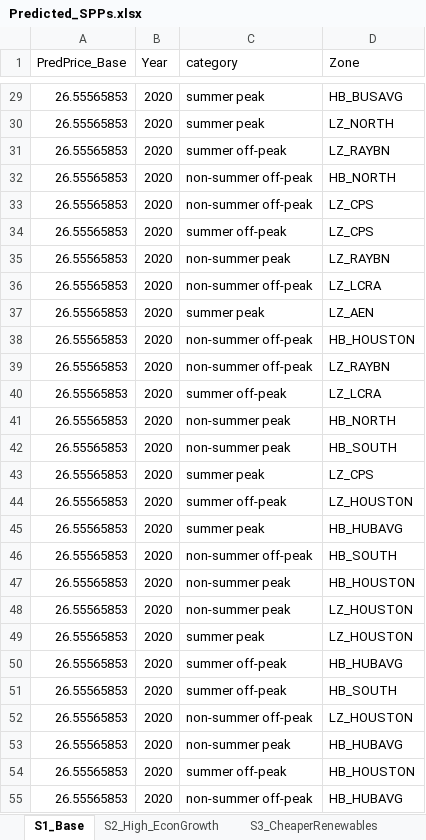
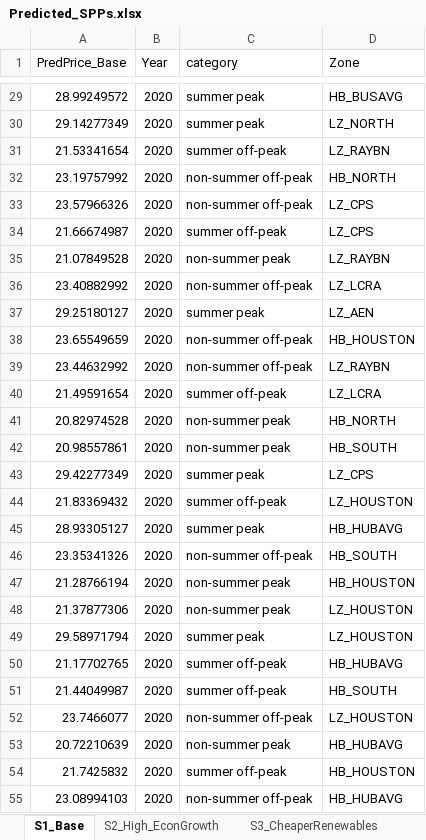
Before and after one commit to rmoglen/EnergyDevelopment_Policy, an Excel workbook: data/Predicted_SPPs.xlsx, sheet S1_Base, drawn as a sheet; only a part is shown, gaps mark what is left out; values as stored, in another font and other column widths than the file's, no borders; the diff covers the shown part only; the diff names each change by its address in the sheet, - before the commit and + after, or states it on an @@ line.

```diff
--- a/data/Predicted_SPPs.xlsx (sheet S1_Base)
+++ b/data/Predicted_SPPs.xlsx (sheet S1_Base)
-A29 (PredPrice_Base): 26.55565853
+A29 (PredPrice_Base): 28.99249572
-A30 (PredPrice_Base): 26.55565853
+A30 (PredPrice_Base): 29.14277349
-A31 (PredPrice_Base): 26.55565853
+A31 (PredPrice_Base): 21.53341654
-A32 (PredPrice_Base): 26.55565853
+A32 (PredPrice_Base): 23.19757992
-A33 (PredPrice_Base): 26.55565853
+A33 (PredPrice_Base): 23.57966326
-A34 (PredPrice_Base): 26.55565853
+A34 (PredPrice_Base): 21.66674987
-A35 (PredPrice_Base): 26.55565853
+A35 (PredPrice_Base): 21.07849528
-A36 (PredPrice_Base): 26.55565853
+A36 (PredPrice_Base): 23.40882992
-A37 (PredPrice_Base): 26.55565853
+A37 (PredPrice_Base): 29.25180127
-A38 (PredPrice_Base): 26.55565853
+A38 (PredPrice_Base): 23.65549659
-A39 (PredPrice_Base): 26.55565853
+A39 (PredPrice_Base): 23.44632992
-A40 (PredPrice_Base): 26.55565853
+A40 (PredPrice_Base): 21.49591654
-A41 (PredPrice_Base): 26.55565853
+A41 (PredPrice_Base): 20.82974528
-A42 (PredPrice_Base): 26.55565853
+A42 (PredPrice_Base): 20.98557861
-A43 (PredPrice_Base): 26.55565853
+A43 (PredPrice_Base): 29.42277349
-A44 (PredPrice_Base): 26.55565853
+A44 (PredPrice_Base): 21.83369432
-A45 (PredPrice_Base): 26.55565853
+A45 (PredPrice_Base): 28.93305127
-A46 (PredPrice_Base): 26.55565853
+A46 (PredPrice_Base): 23.35341326
-A47 (PredPrice_Base): 26.55565853
+A47 (PredPrice_Base): 21.28766194
-A48 (PredPrice_Base): 26.55565853
+A48 (PredPrice_Base): 21.37877306
-A49 (PredPrice_Base): 26.55565853
+A49 (PredPrice_Base): 29.58971794
-A50 (PredPrice_Base): 26.55565853
+A50 (PredPrice_Base): 21.17702765
-A51 (PredPrice_Base): 26.55565853
+A51 (PredPrice_Base): 21.44049987
-A52 (PredPrice_Base): 26.55565853
+A52 (PredPrice_Base): 23.7466077
-A53 (PredPrice_Base): 26.55565853
+A53 (PredPrice_Base): 20.72210639
-A54 (PredPrice_Base): 26.55565853
+A54 (PredPrice_Base): 21.7425832
-A55 (PredPrice_Base): 26.55565853
+A55 (PredPrice_Base): 23.08994103
```
Also changed, not shown: 1093 edited cells elsewhere in this sheet, sheet S2_High_EconGrowth, sheet S3_CheaperRenewables, data/LCA.xlsx, data/US_GasPrice_2020-2050.xlsx, 4 other files.
